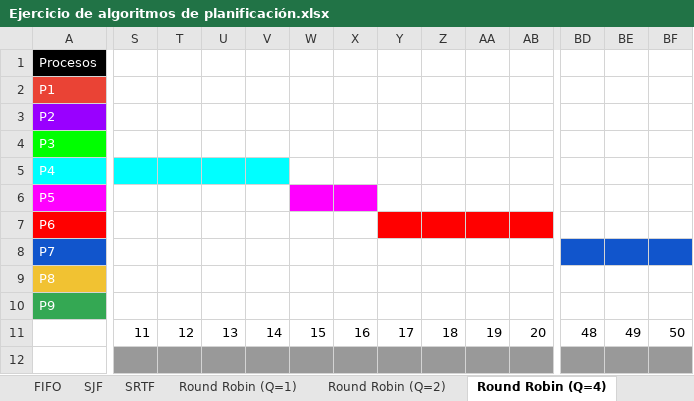
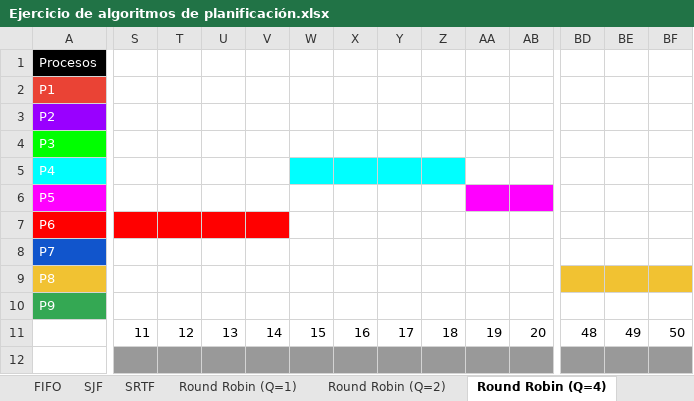
Before and after one commit to mgagliardo/digital-house-fullstack-developer, an Excel workbook: intro-informatica/Clase_11/Ejercicio de algoritmos de planificación.xlsx, sheet Round Robin (Q=4), drawn as a sheet; only a part is shown, gaps mark what is left out; values as stored, in another font and other column widths than the file's, no borders; charts and pictures not drawn; the diff names each change by its address in the sheet, - before the commit and + after, or states it on an @@ line.

```diff
--- a/intro-informatica/Clase_11/Ejercicio de algoritmos de planificación.xlsx (sheet Round Robin (Q=4))
+++ b/intro-informatica/Clase_11/Ejercicio de algoritmos de planificación.xlsx (sheet Round Robin (Q=4))
-S5:V5 fill: #00FFFF
+S5:V5 fill: none
-W5:Z5 fill: none
+W5:Z5 fill: #00FFFF
-W6:X6 fill: #FF00FF
+W6:X6 fill: none
-AA6:AB6 fill: none
+AA6:AB6 fill: #FF00FF
-S7:V7 fill: none
+S7:V7 fill: #FF0000
-Y7:AB7 fill: #FF0000
+Y7:AB7 fill: none
-BD8:BF8 fill: #1155CC
+BD8:BF8 fill: none
-BD9:BF9 fill: none
+BD9:BF9 fill: #F1C232
```
Also changed, not shown: sheet Round Robin (Q=2), sheet SJF, sheet Round Robin (Q=1), 1 other file.
